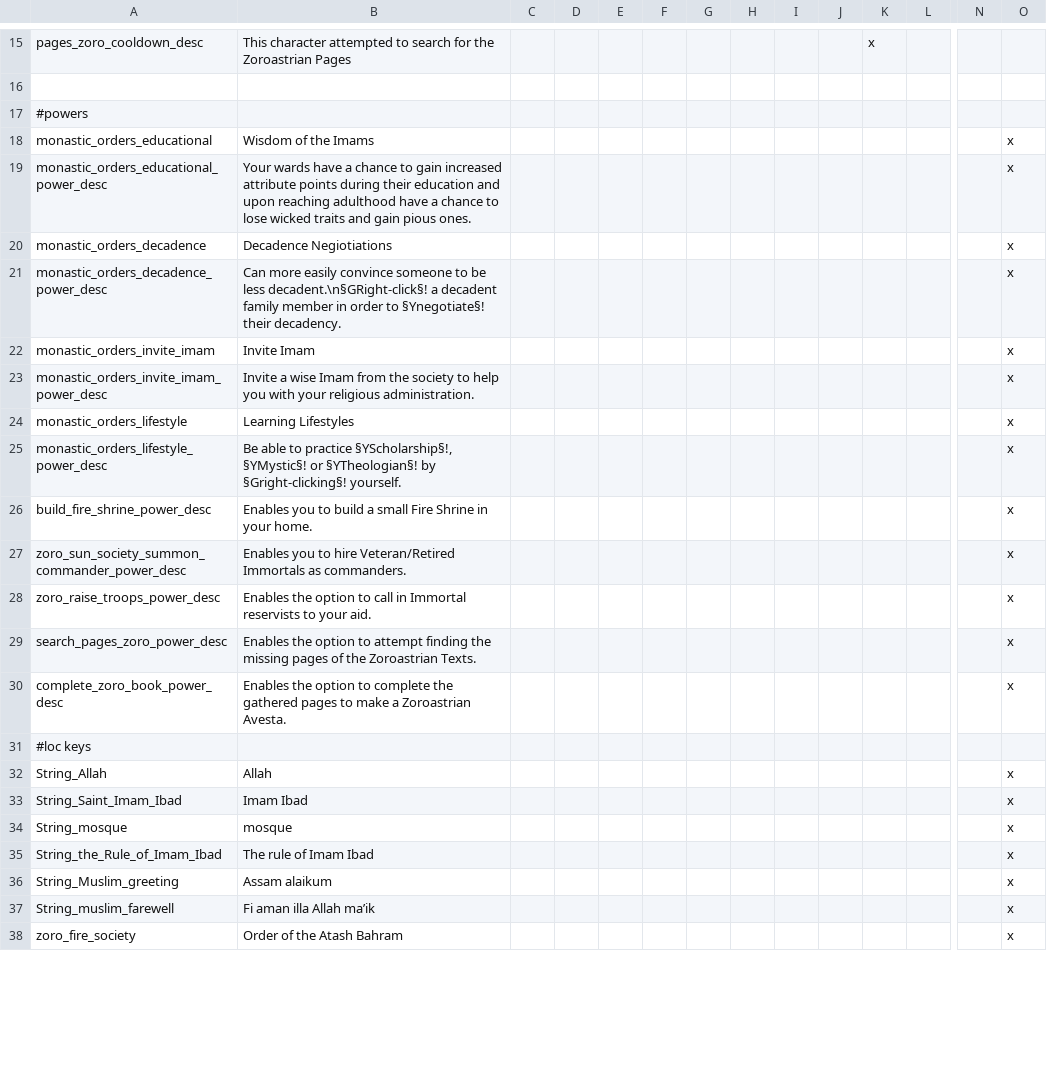
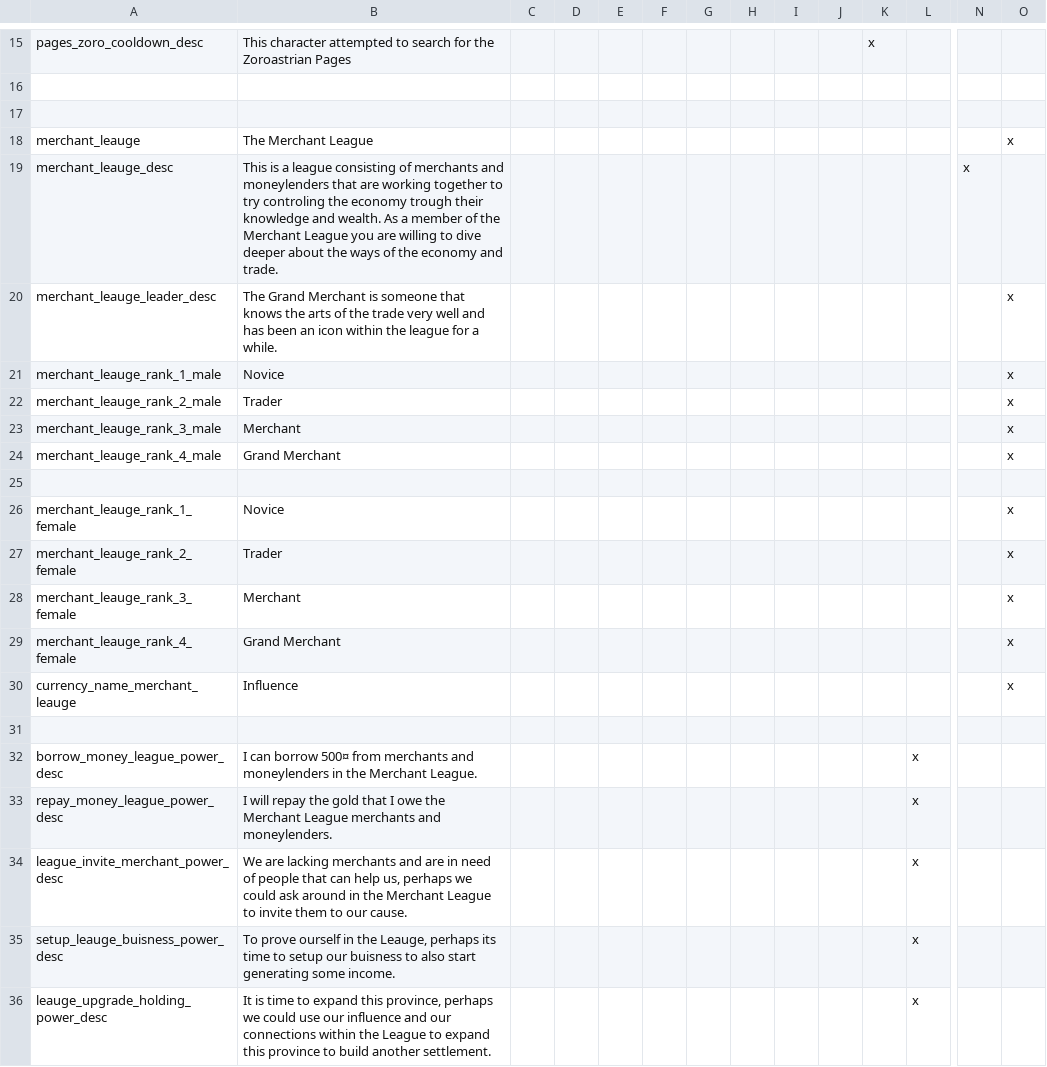
Before and after one commit to Archidemos/extradecisions, a CSV file: localisation/ar_societies.csv, drawn as a sheet; only a part is shown, gaps mark what is left out; the shorter side is filled out with more unchanged rows; rows hold the shown columns only; the diff covers the shown part only; the diff names each change by its address in the sheet, - before the commit and + after, or states it on an @@ line.

Commit message:
major changes
made societies based on martial and stewardship
fixed a few localisations
made it so Primo/Ultimogeniture, Tanistry and Seniority are harder to obtain
added a numidian culture + retinue
landed Theoderic of the Merohingi

```diff
--- a/localisation/ar_societies.csv
+++ b/localisation/ar_societies.csv
+row 17: (empty)
+row 18: merchant_leauge | The Merchant League |  |  |  |  |  |  |  |  |  |  |  | x
+row 19: merchant_leauge_desc | This is a league consisting of merchants and moneylenders that are working together to try controling the economy trough their knowledge and wealth. As a member of the Merchant League you are willing to dive deeper about the ways of the economy and trade. |  |  |  |  |  |  |  |  |  |  | x
+row 20: merchant_leauge_leader_desc | The Grand Merchant is someone that knows the arts of the trade very well and has been an icon within the league for a while. |  |  |  |  |  |  |  |  |  |  |  | x
+row 21: merchant_leauge_rank_1_male | Novice |  |  |  |  |  |  |  |  |  |  |  | x
+row 22: merchant_leauge_rank_2_male | Trader |  |  |  |  |  |  |  |  |  |  |  | x
+row 23: merchant_leauge_rank_3_male | Merchant |  |  |  |  |  |  |  |  |  |  |  | x
+row 24: merchant_leauge_rank_4_male | Grand Merchant |  |  |  |  |  |  |  |  |  |  |  | x
+row 25: (empty)
+row 26: merchant_leauge_rank_1_female | Novice |  |  |  |  |  |  |  |  |  |  |  | x
+row 27: merchant_leauge_rank_2_female | Trader |  |  |  |  |  |  |  |  |  |  |  | x
+row 28: merchant_leauge_rank_3_female | Merchant |  |  |  |  |  |  |  |  |  |  |  | x
+row 29: merchant_leauge_rank_4_female | Grand Merchant |  |  |  |  |  |  |  |  |  |  |  | x
+row 30: currency_name_merchant_leauge | Influence |  |  |  |  |  |  |  |  |  |  |  | x
+row 31: (empty)
+row 32: borrow_money_league_power_desc | I can borrow 500¤ from merchants and moneylenders in the Merchant League. |  |  |  |  |  |  |  |  |  | x
+row 33: repay_money_league_power_desc | I will repay the gold that I owe the Merchant League merchants and moneylenders. |  |  |  |  |  |  |  |  |  | x
+row 34: league_invite_merchant_power_desc | We are lacking merchants and are in need of people that can help us, perhaps we could ask around in the Merchant League to invite them to our cause. |  |  |  |  |  |  |  |  |  | x
+row 35: setup_leauge_buisness_power_desc | To prove ourself in the Leauge, perhaps its time to setup our buisness to also start generating some income. |  |  |  |  |  |  |  |  |  | x
+row 36: leauge_upgrade_holding_power_desc | It is time to expand this province, perhaps we could use our influence and our connections within the League to expand this province to build another settlement. |  |  |  |  |  |  |  |  |  | x
```
Also changed, not shown: 18 added rows elsewhere in this file, localisation/ar_bookmarks.csv, localisation/ar_decisions.csv, 39 other files.
